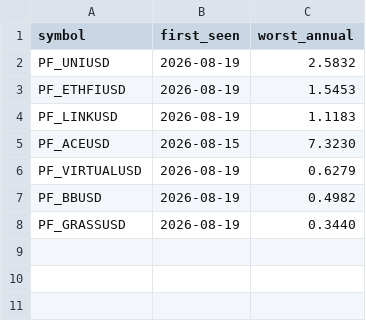
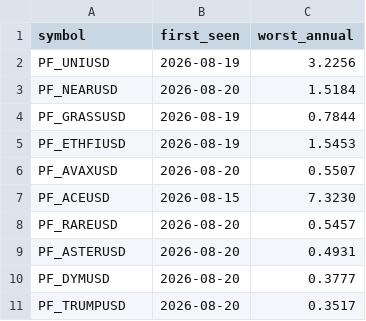
Before and after one commit to Li7wak865/pond-scanner, a CSV file: funding_state.csv, drawn as a sheet.

```diff
--- a/funding_state.csv
+++ b/funding_state.csv
@@ -1,8 +1,11 @@
 symbol,first_seen,worst_annual
-PF_UNIUSD,2026-08-19,2.5832
+PF_UNIUSD,2026-08-19,3.2256
+PF_NEARUSD,2026-08-20,1.5184
+PF_GRASSUSD,2026-08-19,0.7844
 PF_ETHFIUSD,2026-08-19,1.5453
-PF_LINKUSD,2026-08-19,1.1183
+PF_AVAXUSD,2026-08-20,0.5507
 PF_ACEUSD,2026-08-15,7.3230
-PF_VIRTUALUSD,2026-08-19,0.6279
-PF_BBUSD,2026-08-19,0.4982
-PF_GRASSUSD,2026-08-19,0.3440
+PF_RAREUSD,2026-08-20,0.5457
+PF_ASTERUSD,2026-08-20,0.4931
+PF_DYMUSD,2026-08-20,0.3777
+PF_TRUMPUSD,2026-08-20,0.3517
```
Also changed, not shown: history.csv, 1 other file.
